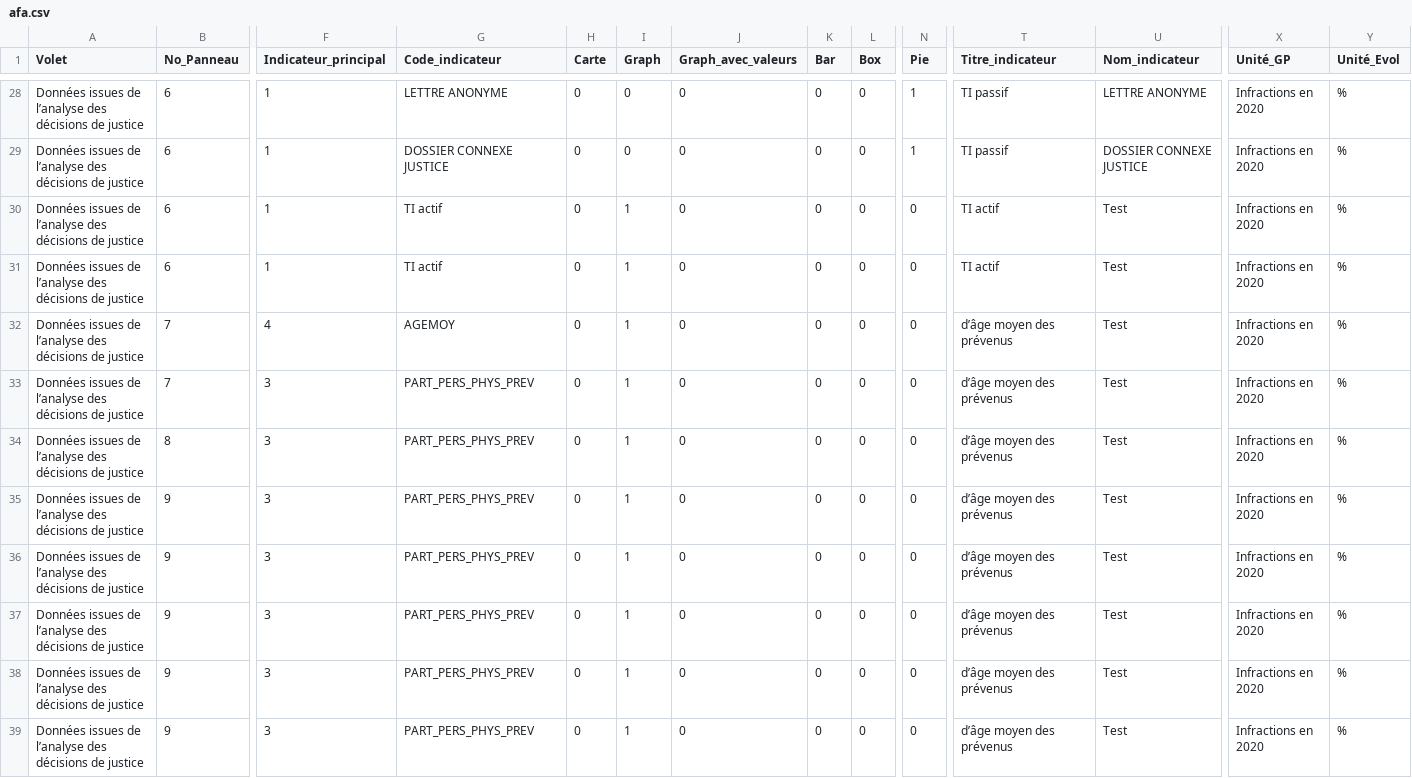
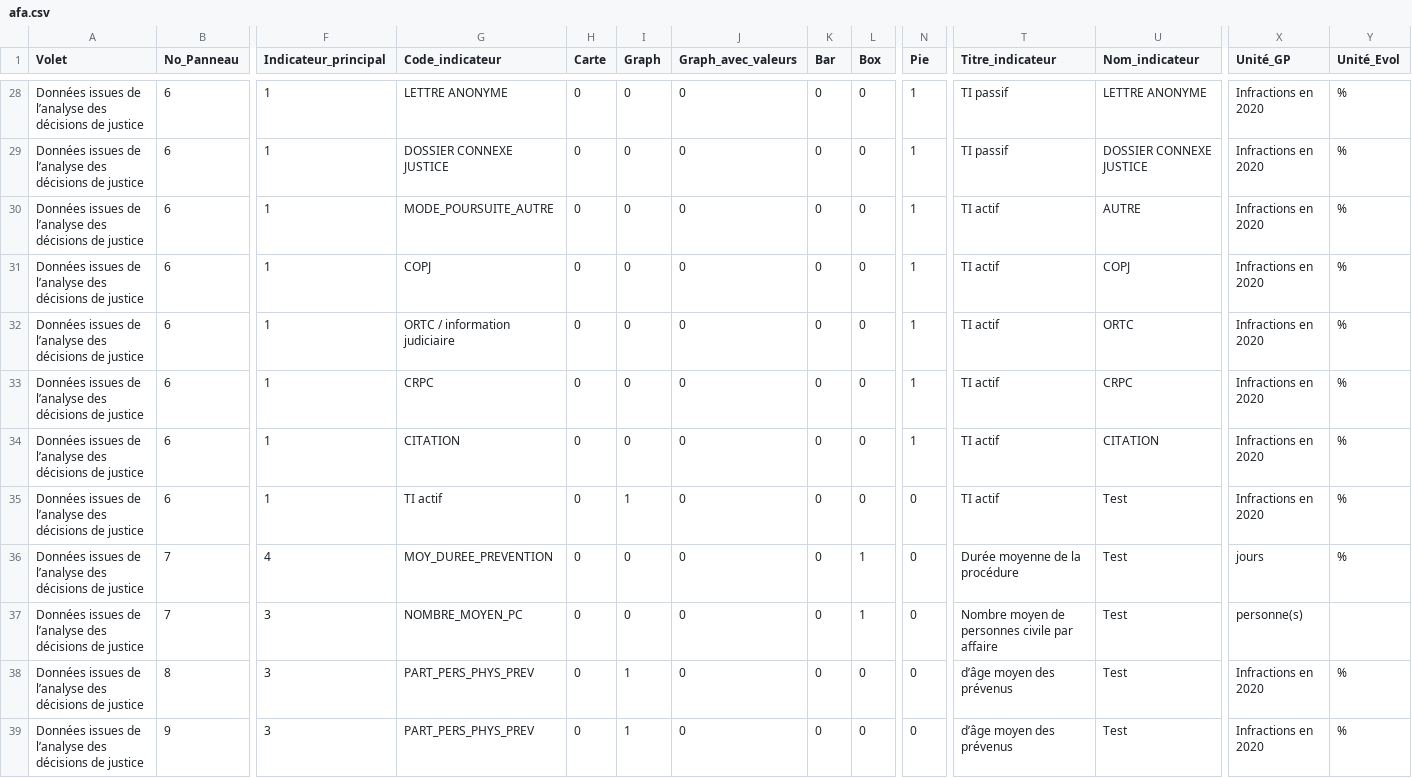
Before and after one commit to 139bercy/dashboard_widgets, a CSV file: dashboard-configuration/afa.csv, drawn as a sheet; only a part is shown, gaps mark what is left out; the shorter side is filled out with more unchanged rows; addresses are those after the commit; rows hold the shown columns only; the diff names each change by its address in the sheet, - before the commit and + after, or states it on an @@ line.

Commit message:
maj trame afa

```diff
--- a/dashboard-configuration/afa.csv
+++ b/dashboard-configuration/afa.csv
+row 30: Données issues de l’analyse des décisions de justice | 6 | 1 | MODE_POURSUITE_AUTRE | 0 | 0 | 0 | 0 | 0 | 1 | TI actif | AUTRE | Infractions en 2020 | %
+row 31: Données issues de l’analyse des décisions de justice | 6 | 1 | COPJ | 0 | 0 | 0 | 0 | 0 | 1 | TI actif | COPJ | Infractions en 2020 | %
-G32 (Code_indicateur): TI actif
+G32 (Code_indicateur): ORTC / information judiciaire
-I32 (Graph): 1
+I32 (Graph): 0
-N32 (Pie): 0
+N32 (Pie): 1
-U32 (Nom_indicateur): Test
+U32 (Nom_indicateur): ORTC
+row 33: Données issues de l’analyse des décisions de justice | 6 | 1 | CRPC | 0 | 0 | 0 | 0 | 0 | 1 | TI actif | CRPC | Infractions en 2020 | %
+row 34: Données issues de l’analyse des décisions de justice | 6 | 1 | CITATION | 0 | 0 | 0 | 0 | 0 | 1 | TI actif | CITATION | Infractions en 2020 | %
-G36 (Code_indicateur): AGEMOY
+G36 (Code_indicateur): MOY_DUREE_PREVENTION
-I36:I37 (Graph): 1
+I36:I37 (Graph): 0
-L36:L37 (Box): 0
+L36:L37 (Box): 1
-T36 (Titre_indicateur): d’âge moyen des prévenus
+T36 (Titre_indicateur): Durée moyenne de la procédure
-X36 (Unité_GP): Infractions en 2020
+X36 (Unité_GP): jours
-G37 (Code_indicateur): PART_PERS_PHYS_PREV
+G37 (Code_indicateur): NOMBRE_MOYEN_PC
-T37 (Titre_indicateur): d’âge moyen des prévenus
+T37 (Titre_indicateur): Nombre moyen de personnes civile par affaire
-X37 (Unité_GP): Infractions en 2020
+X37 (Unité_GP): personne(s)
-Y37 (Unité_Evol): %
+Y37 (Unité_Evol): (empty)
```
